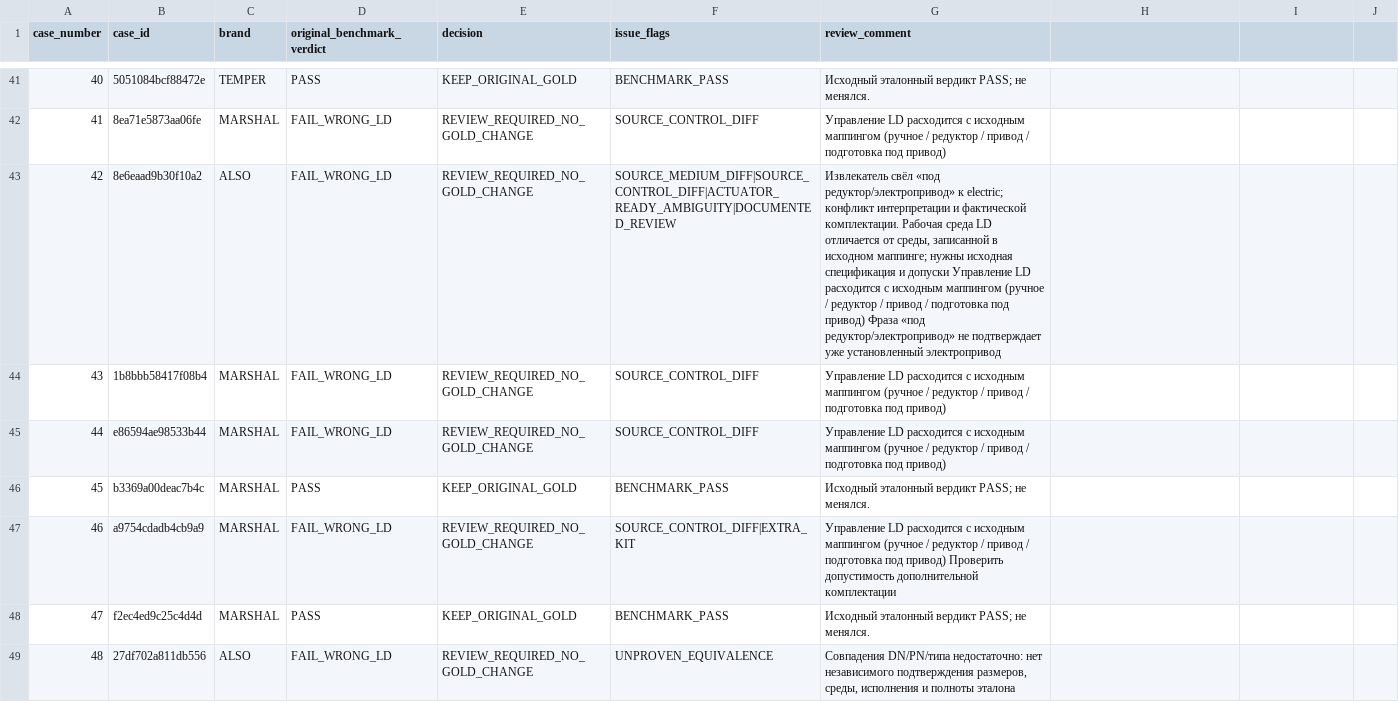
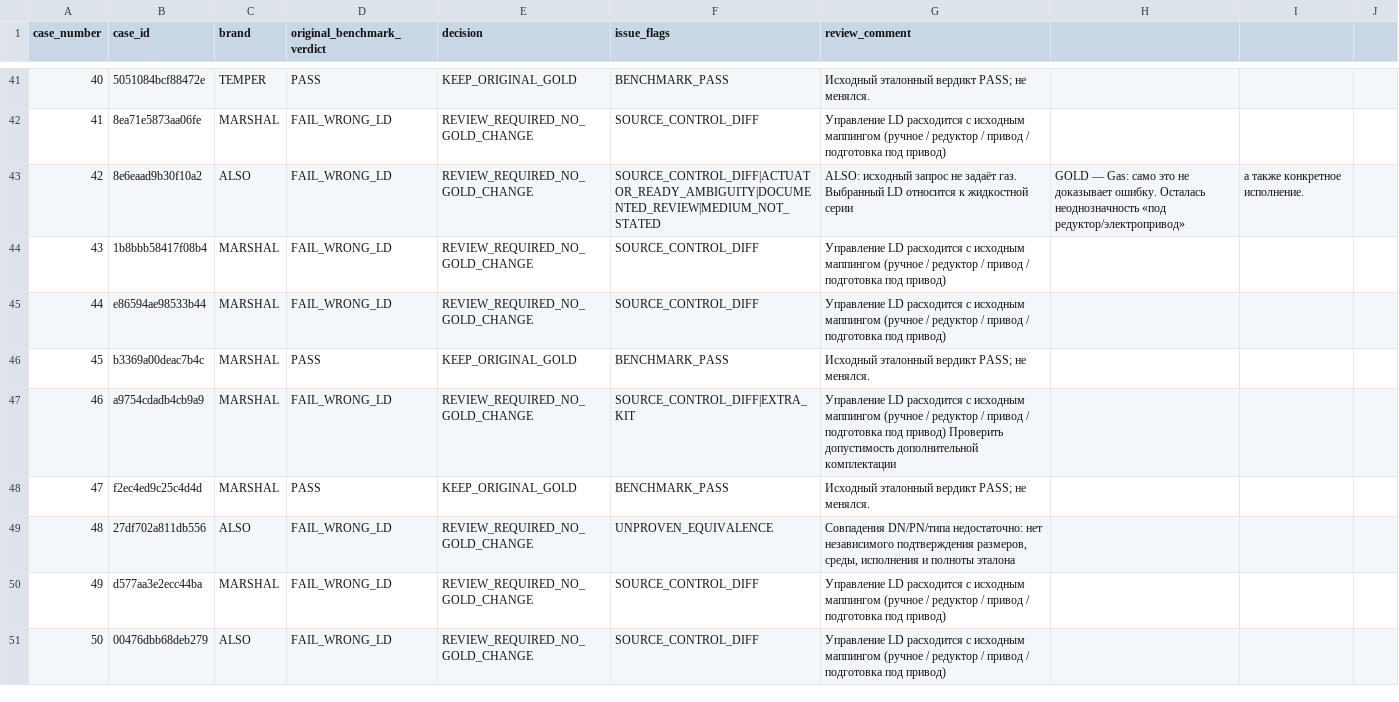
Before and after one commit to ObiVanBanan/rag_tender, a CSV file: docs/gold_e08_seed53_decisions.csv, drawn as a sheet; only a part is shown, gaps mark what is left out; the shorter side is filled out with more unchanged rows; the diff covers the shown part only.

Commit message:
docs(gold): correct 11 medium cases and length-only review comments

```diff
--- a/docs/gold_e08_seed53_decisions.csv
+++ b/docs/gold_e08_seed53_decisions.csv
@@ -42,3 +42,3 @@ case_number,case_id,brand,original_benchmark_verdict,decision,issue_flags,review
 41,8ea71e5873aa06fe,MARSHAL,FAIL_WRONG_LD,REVIEW_REQUIRED_NO_GOLD_CHANGE,SOURCE_CONTROL_DIFF,Управление LD расходится с исходным маппингом (ручное / редуктор / привод / подготовка под привод)
-42,8e6eaad9b30f10a2,ALSO,FAIL_WRONG_LD,REVIEW_REQUIRED_NO_GOLD_CHANGE,SOURCE_MEDIUM_DIFF|SOURCE_CONTROL_DIFF|ACTUATOR_READY_AMBIGUITY|DOCUMENTED_REVIEW,"Извлекатель свёл «под редуктор/электропривод» к electric; конфликт интерпретации и фактической комплектации. Рабочая среда LD отличается от среды, записанной в исходном маппинге; нужны исходная спецификация и допуски Управление LD расходится с исходным маппингом (ручное / редуктор / привод / подготовка под привод) Фраза «под редуктор/электропривод» не подтверждает уже установленный электропривод"
+42,8e6eaad9b30f10a2,ALSO,FAIL_WRONG_LD,REVIEW_REQUIRED_NO_GOLD_CHANGE,SOURCE_CONTROL_DIFF|ACTUATOR_READY_AMBIGUITY|DOCUMENTED_REVIEW|MEDIUM_NOT_STATED,ALSO: исходный запрос не задаёт газ. Выбранный LD относится к жидкостной серии, GOLD — Gas: само это не доказывает ошибку. Осталась неоднозначность «под редуктор/электропривод», а также конкретное исполнение.
 43,1b8bbb58417f08b4,MARSHAL,FAIL_WRONG_LD,REVIEW_REQUIRED_NO_GOLD_CHANGE,SOURCE_CONTROL_DIFF,Управление LD расходится с исходным маппингом (ручное / редуктор / привод / подготовка под привод)
```
Also changed, not shown: 44 edited cells elsewhere in this file.
